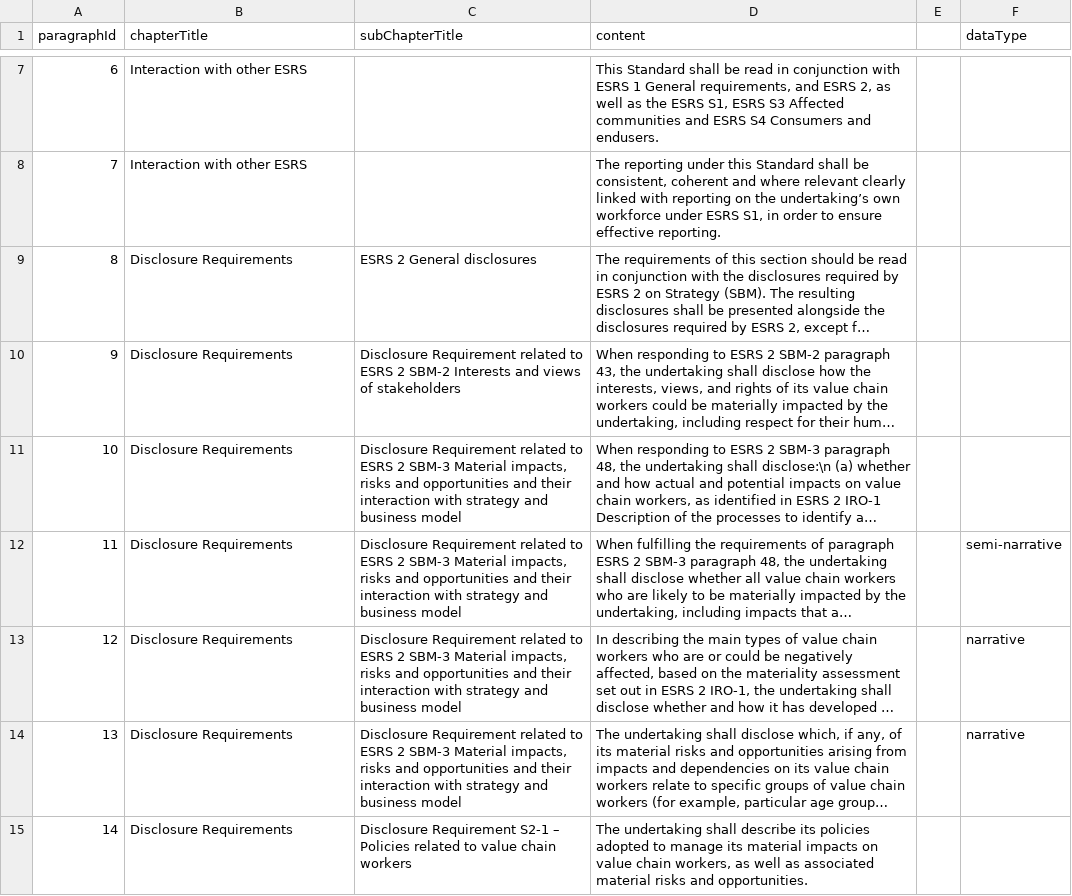
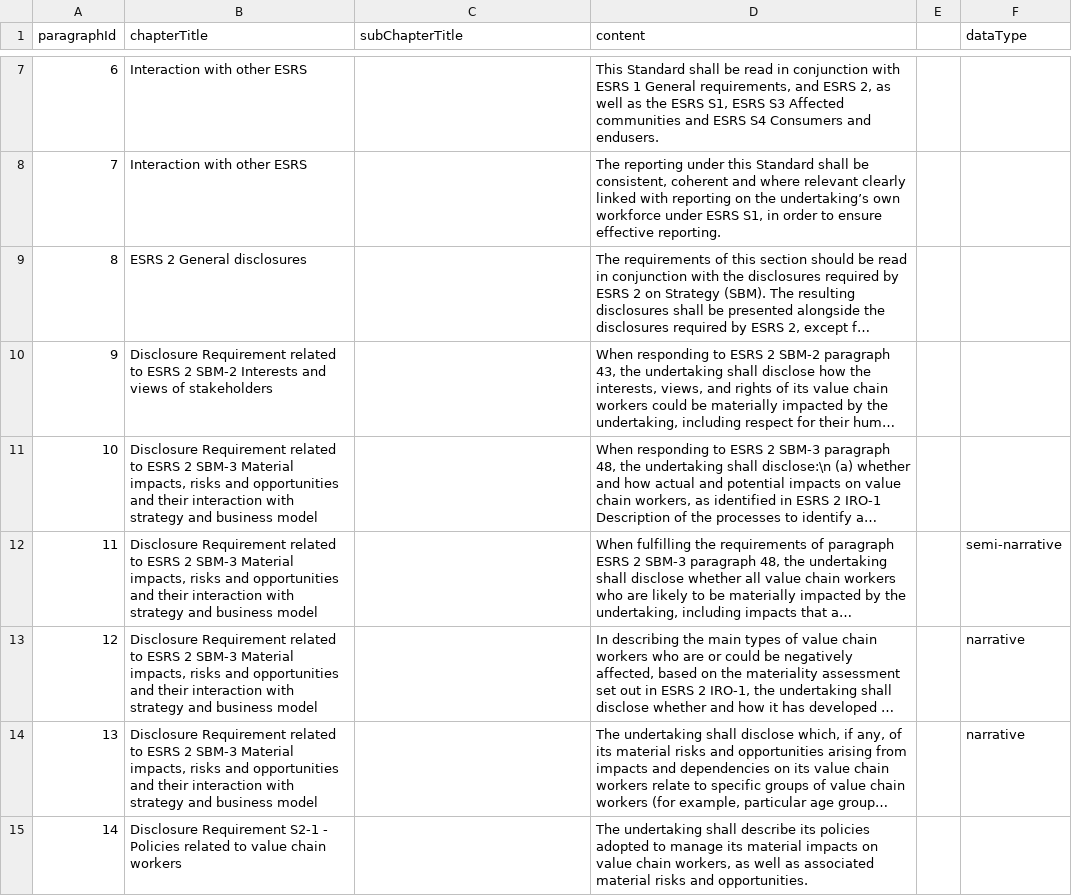
Before and after one commit to toby-palau/esrs-navigator, a CSV file: src/lib/data/ESRS_S2.csv, drawn as a sheet; only a part is shown, gaps mark what is left out; long unchanged cells end in …; the diff covers the shown part only; the diff names each change by its address in the sheet, - before the commit and + after, or states it on an @@ line.

```diff
--- a/src/lib/data/ESRS_S2.csv
+++ b/src/lib/data/ESRS_S2.csv
-B9 (chapterTitle): Disclosure Requirements
+B9 (chapterTitle): ESRS 2 General disclosures
-C9 (subChapterTitle): ESRS 2 General disclosures
+C9 (subChapterTitle): (empty)
-B10 (chapterTitle): Disclosure Requirements
+B10 (chapterTitle): Disclosure Requirement related to ESRS 2 SBM-2 Interests and views of stakeholders
-C10 (subChapterTitle): Disclosure Requirement related to ESRS 2 SBM-2 Interests and views of stakeholders
+C10 (subChapterTitle): (empty)
-B11:B14 (chapterTitle): Disclosure Requirements
+B11:B14 (chapterTitle): Disclosure Requirement related to ESRS 2 SBM-3 Material impacts, risks and opportunities and their interaction with strategy and business model
-C11:C14 (subChapterTitle): Disclosure Requirement related to ESRS 2 SBM-3 Material impacts, risks and opportunities and their interaction with strategy and business model
+C11:C14 (subChapterTitle): (empty)
-B15 (chapterTitle): Disclosure Requirements
+B15 (chapterTitle): Disclosure Requirement S2-1 - Policies related to value chain workers
-C15 (subChapterTitle): Disclosure Requirement S2-1 – Policies related to value chain workers
+C15 (subChapterTitle): (empty)
```
Also changed, not shown: 95 edited cells elsewhere in this file, src/lib/data/ESRS_E1.csv, src/lib/data/ESRS_E4.csv, 17 other files.
